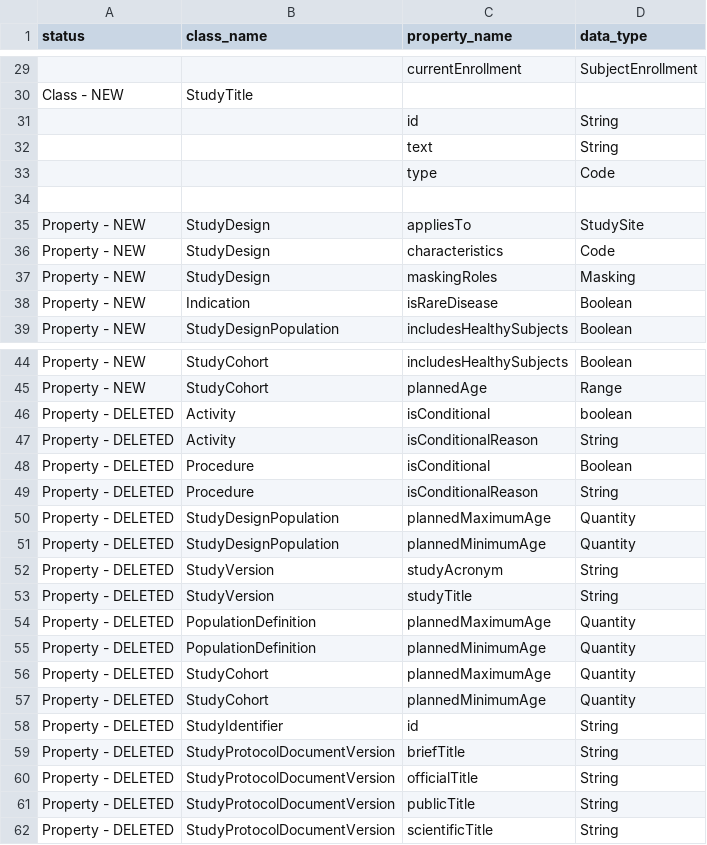
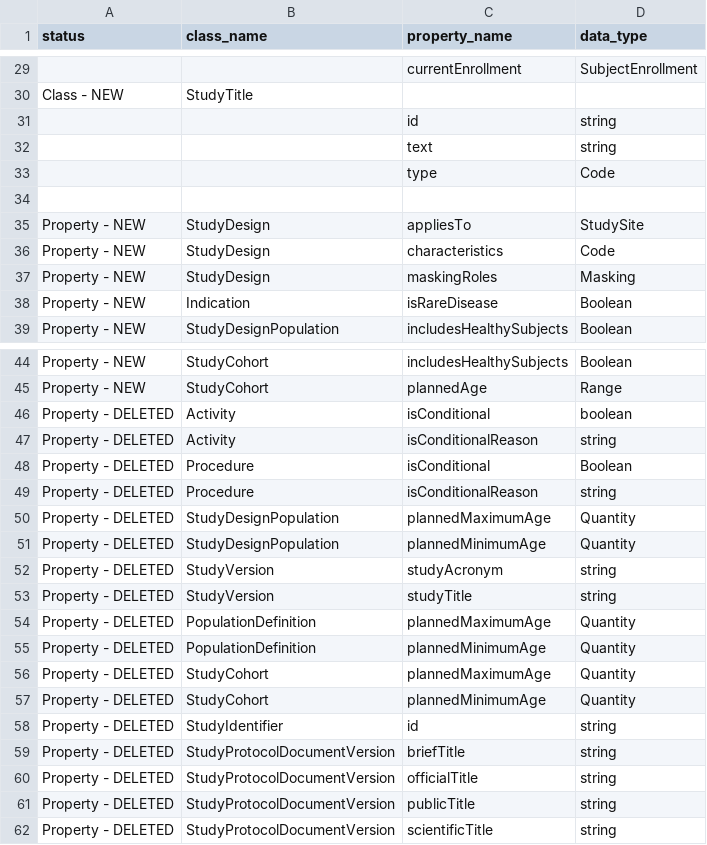
Before and after one commit to cdisc-org/DDF-RA, a CSV file: Deliverables/UML/UML_DELTA_2-7-1_2-8-0.csv, drawn as a sheet; only a part is shown, gaps mark what is left out; the diff covers the shown part only; the diff names each change by its address in the sheet, - before the commit and + after, or states it on an @@ line.

```diff
--- a/Deliverables/UML/UML_DELTA_2-7-1_2-8-0.csv
+++ b/Deliverables/UML/UML_DELTA_2-7-1_2-8-0.csv
-D31:D32 (data_type): String
+D31:D32 (data_type): string
-D47 (data_type): String
+D47 (data_type): string
-D49 (data_type): String
+D49 (data_type): string
-D52:D53 (data_type): String
+D52:D53 (data_type): string
-D58:D62 (data_type): String
+D58:D62 (data_type): string
```
Also changed, not shown: 18 edited cells elsewhere in this file, 3 other files.
